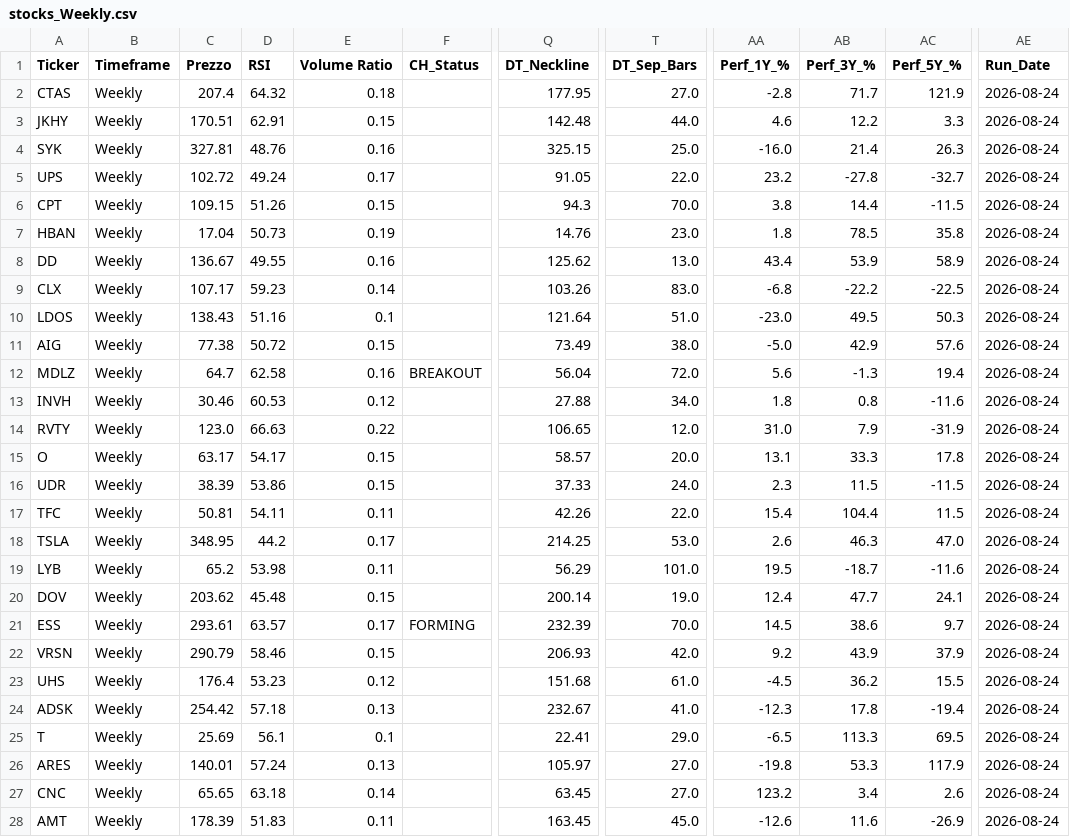
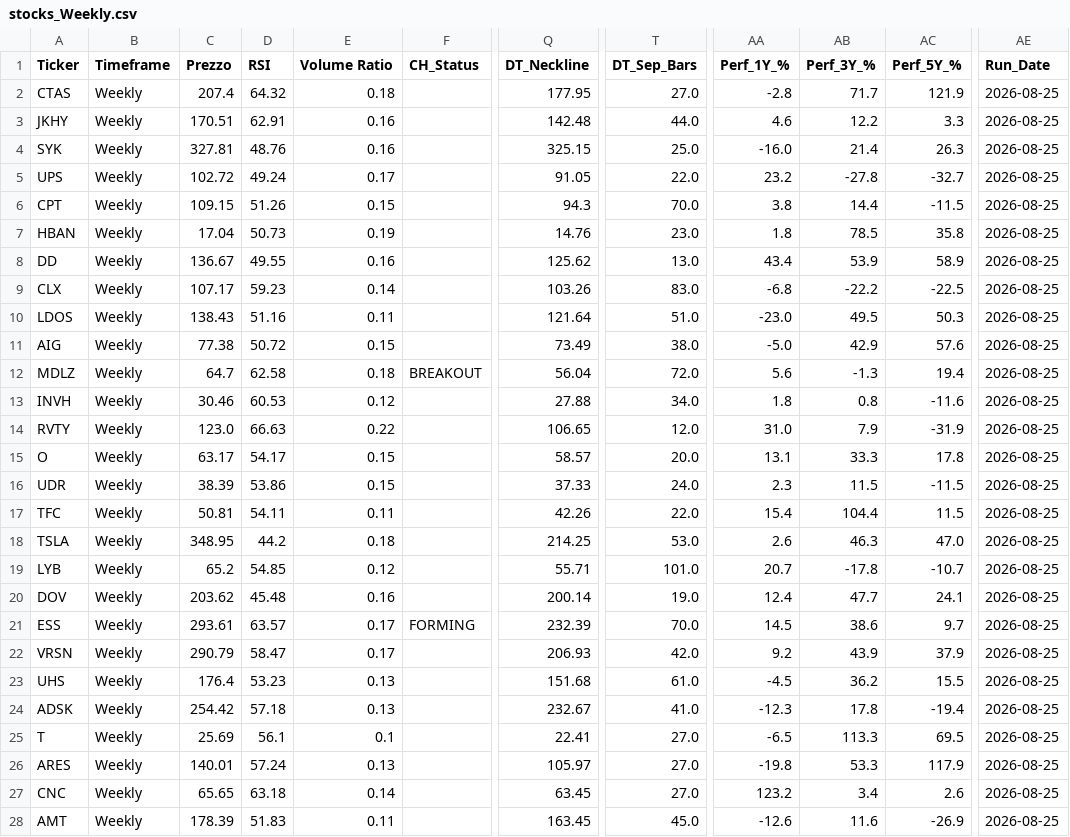
Before and after one commit to nikthetrip/Patterns-Screener, a CSV file: data/stocks_Weekly.csv, drawn as a sheet; only a part is shown, gaps mark what is left out; the diff covers the shown part only; the diff names each change by its address in the sheet, - before the commit and + after, or states it on an @@ line.

```diff
--- a/data/stocks_Weekly.csv
+++ b/data/stocks_Weekly.csv
-AE2:AE28 (Run_Date): 2026-08-24
+AE2:AE28 (Run_Date): 2026-08-25
-E3 (Volume Ratio): 0.15
+E3 (Volume Ratio): 0.16
-E10 (Volume Ratio): 0.1
+E10 (Volume Ratio): 0.11
-E12 (Volume Ratio): 0.16
+E12 (Volume Ratio): 0.18
-E18 (Volume Ratio): 0.17
+E18 (Volume Ratio): 0.18
-D19 (RSI): 53.98
+D19 (RSI): 54.85
-E19 (Volume Ratio): 0.11
+E19 (Volume Ratio): 0.12
-Q19 (DT_Neckline): 56.29
+Q19 (DT_Neckline): 55.71
-AA19 (Perf_1Y_%): 19.5
+AA19 (Perf_1Y_%): 20.7
-AB19 (Perf_3Y_%): -18.7
+AB19 (Perf_3Y_%): -17.8
-AC19 (Perf_5Y_%): -11.6
+AC19 (Perf_5Y_%): -10.7
-E20 (Volume Ratio): 0.15
+E20 (Volume Ratio): 0.16
-D22 (RSI): 58.46
+D22 (RSI): 58.47
-E22 (Volume Ratio): 0.15
+E22 (Volume Ratio): 0.17
-E23 (Volume Ratio): 0.12
+E23 (Volume Ratio): 0.13
-T25 (DT_Sep_Bars): 29.0
+T25 (DT_Sep_Bars): 27.0
```
Also changed, not shown: 76 edited cells elsewhere in this file, data/etf_sector.csv, data/fundamentals_stocks.csv, 2 other files.
